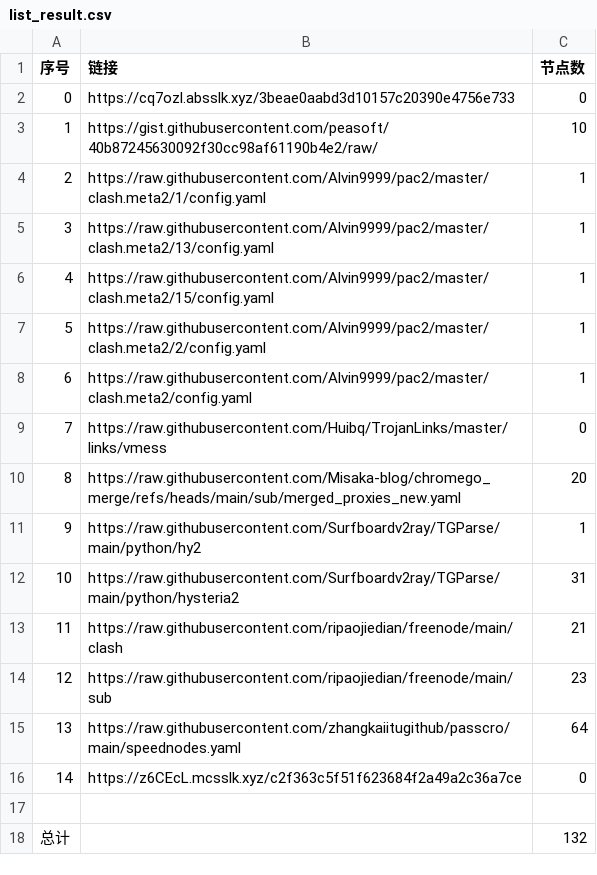
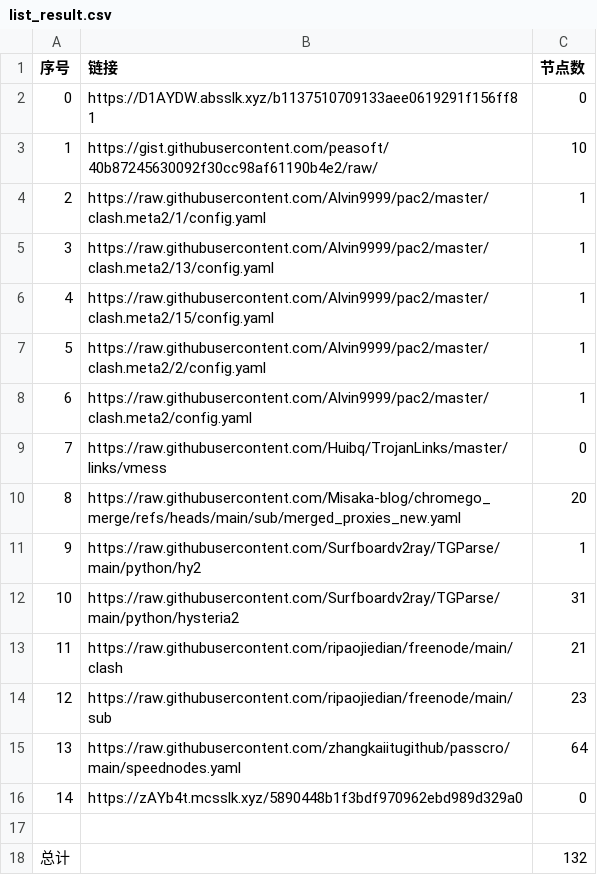
Before and after one commit to bobvane/AutoNode, a CSV file: list_result.csv, drawn as a sheet.

```diff
--- a/list_result.csv
+++ b/list_result.csv
@@ -1,3 +1,3 @@
 序号,链接,节点数
-0,https://cq7ozl.absslk.xyz/3beae0aabd3d10157c20390e4756e733,0
+0,https://D1AYDW.absslk.xyz/b1137510709133aee0619291f156ff81,0
 1,https://gist.githubusercontent.com/peasoft/40b87245630092f30cc98af61190b4e2/raw/,10
@@ -15,3 +15,3 @@
 13,https://raw.githubusercontent.com/zhangkaiitugithub/passcro/main/speednodes.yaml,64
-14,https://z6CEcL.mcsslk.xyz/c2f363c5f51f623684f2a49a2c36a7ce,0
+14,https://zAYb4t.mcsslk.xyz/5890448b1f3bdf970962ebd989d329a0,0
 
```
Also changed, not shown: 5 other files.
